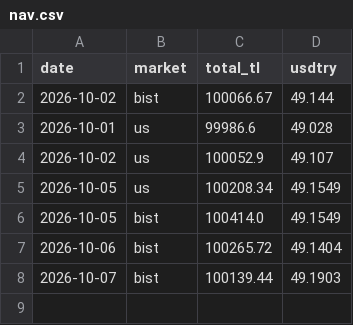
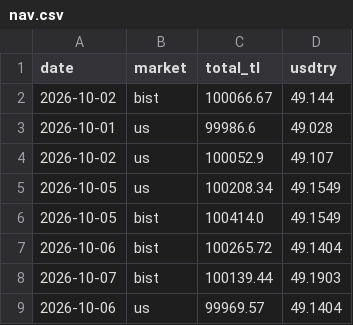
Before and after one commit to evsayar33-oss/global_momentum_quant, a CSV file: data/nav.csv, drawn as a sheet; the diff names each change by its address in the sheet, - before the commit and + after, or states it on an @@ line.

```diff
--- a/data/nav.csv
+++ b/data/nav.csv
+row 9: 2026-10-06 | us | 99969.57 | 49.1404
```
Also changed, not shown: 2 other files.
